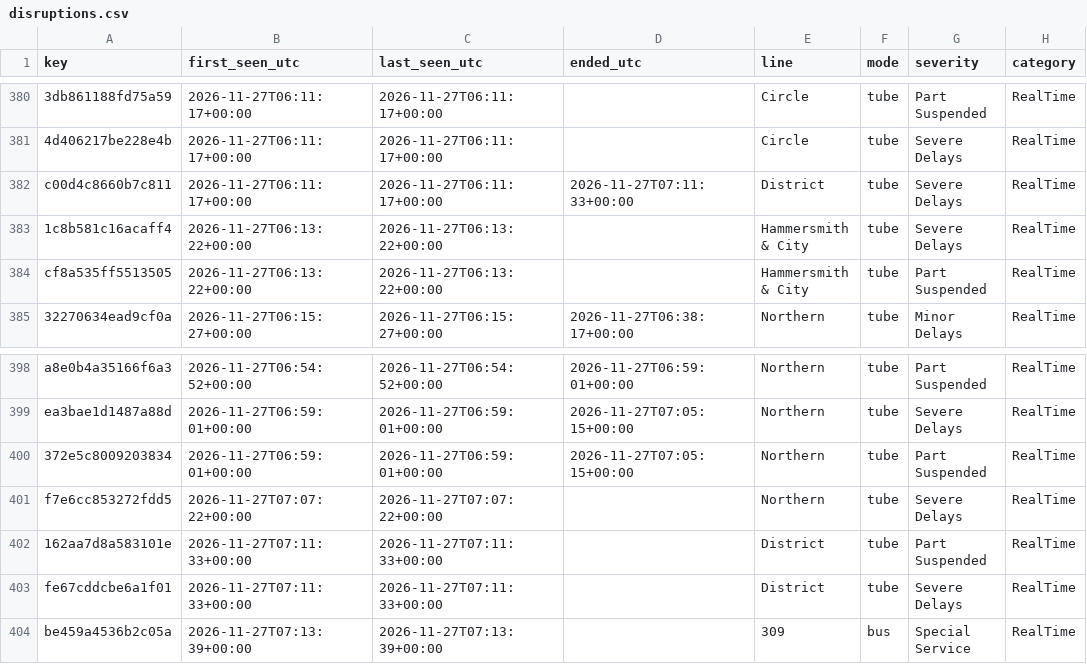
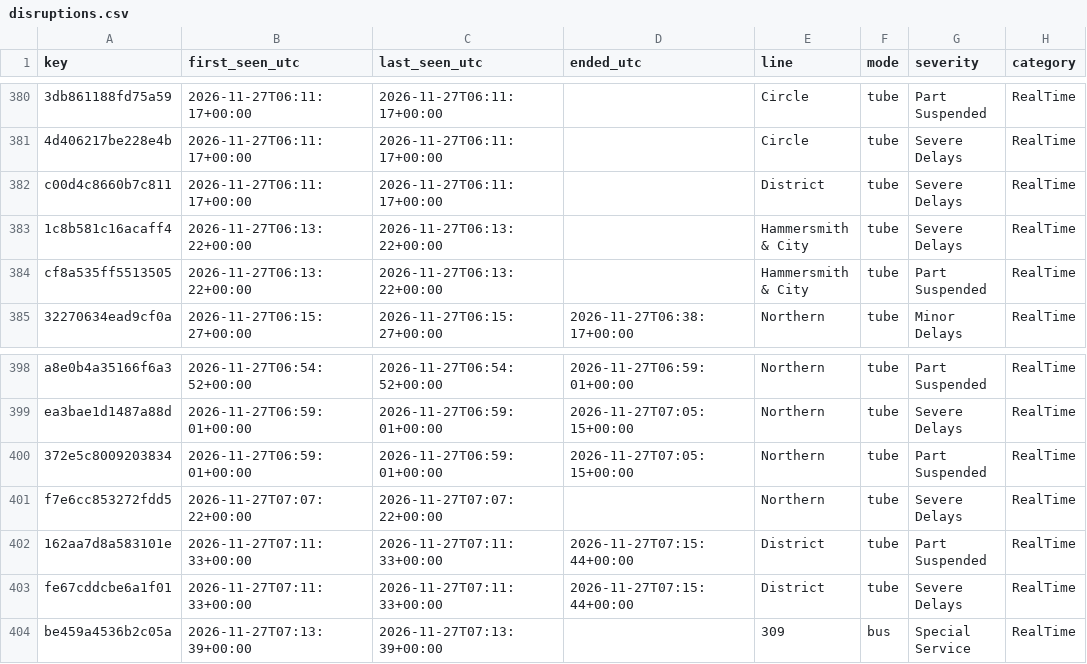
Before and after one commit to amiralichalabi/TfL_report, a CSV file: disruptions.csv, drawn as a sheet; only a part is shown, gaps mark what is left out; the diff names each change by its address in the sheet, - before the commit and + after, or states it on an @@ line.

Commit message:
update disruptions

```diff
--- a/disruptions.csv
+++ b/disruptions.csv
-D382 (ended_utc): 2026-11-27T07:11:33+00:00
+D382 (ended_utc): (empty)
-D402:D403 (ended_utc): (empty)
+D402:D403 (ended_utc): 2026-11-27T07:15:44+00:00
```
Also changed, not shown: 1 other file.
